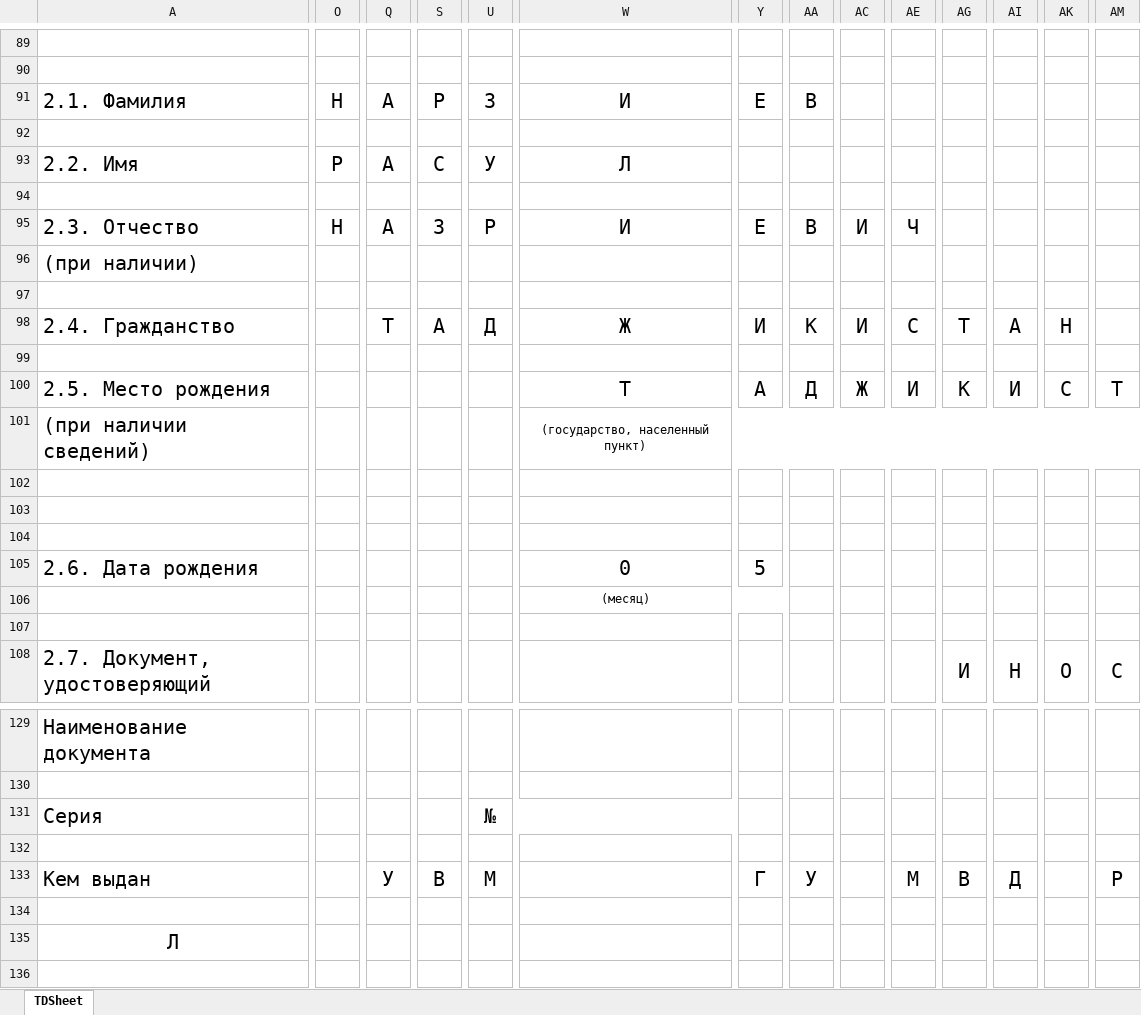
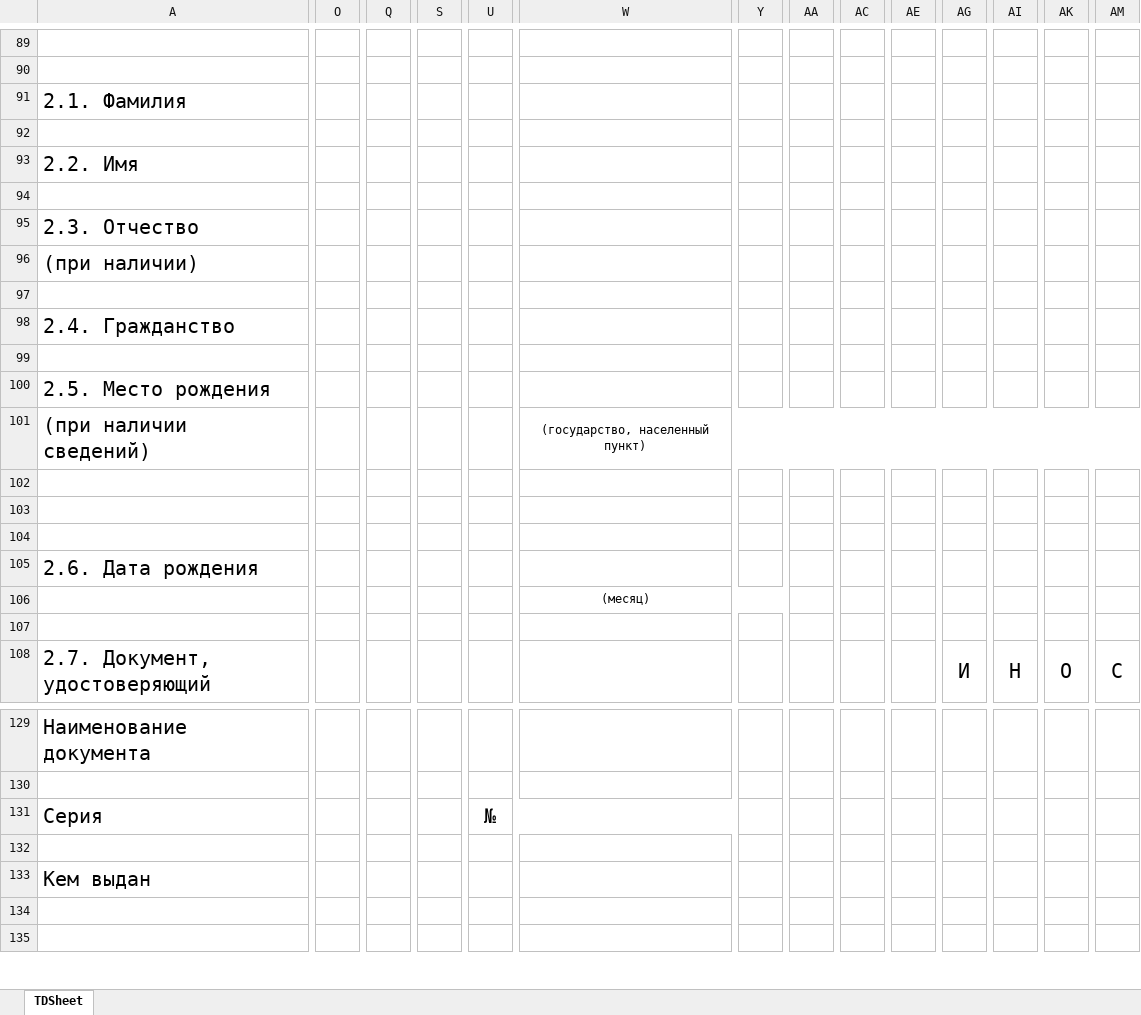
Before and after one commit to ProgrammSkill/Document_generation_service, an Excel workbook: document_generation/document_generation_app/document_templates/notice_conclusion.xlsx, sheet TDSheet, drawn as a sheet; only a part is shown, gaps mark what is left out; values as stored, in another font and other column widths than the file's, no borders; removed rows and columns are numbered as before the commit, all else as after; rows hold the shown columns only; the diff covers the shown part only; the diff names each change by its address in the sheet, - before the commit and + after, or states it on an @@ line.

Commit message:
The data on the passport and the employee's patent was recorded in the notice of conclusion and termination

```diff
--- a/document_generation/document_generation_app/document_templates/notice_conclusion.xlsx (sheet TDSheet)
+++ b/document_generation/document_generation_app/document_templates/notice_conclusion.xlsx (sheet TDSheet)
-row 91: 2.1. Фамилия | Н | А | Р | З | И | Е | В
+row 91: 2.1. Фамилия
-row 93: 2.2. Имя | Р | А | С | У | Л
+row 93: 2.2. Имя
-row 95: 2.3. Отчество | Н | А | З | Р | И | Е | В | И | Ч
+row 95: 2.3. Отчество
-row 98: 2.4. Гражданство |  | Т | А | Д | Ж | И | К | И | С | Т | А | Н
+row 98: 2.4. Гражданство
-row 100: 2.5. Место рождения |  |  |  |  | Т | А | Д | Ж | И | К | И | С | Т
+row 100: 2.5. Место рождения
-row 105: 2.6. Дата рождения |  |  |  |  | 0 | 5
+row 105: 2.6. Дата рождения
-row 131: Серия |  |  |  | №
+row 131: Серия |  |  |  | №
-row 133: Кем выдан |  | У | В | М |  | Г | У |  | М | В | Д |  | Р
+row 133: Кем выдан
-row 135: Л
+A135:B135 merged
+O135:P135 merged
+Q135:R135 merged
+S135:T135 merged
+U135:V135 merged
+W135:X135 merged
+Y135:Z135 merged
+AA135:AB135 merged
+AC135:AD135 merged
+AE135:AF135 merged
+AG135:AH135 merged
+AI135:AJ135 merged
+AK135:AL135 merged
+AM135:AN135 merged
```
Also changed, not shown: 3 added rows, 2 removed rows, 19 edited cells and merged cells elsewhere in this sheet, 20 other files.
